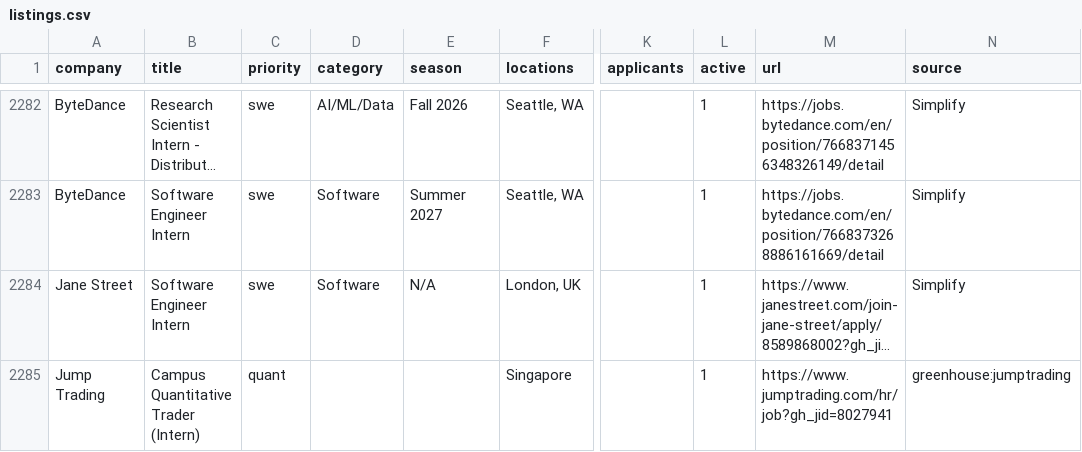
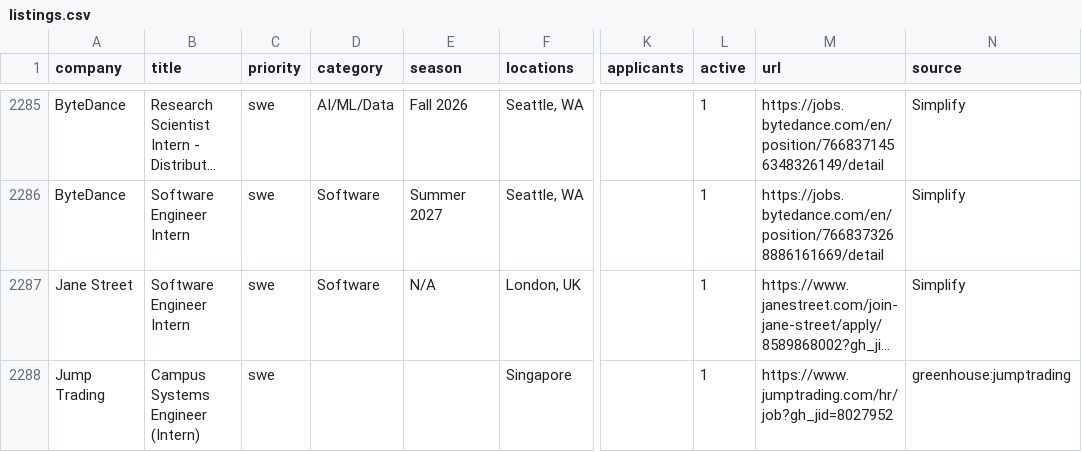
Before and after one commit to arnavkato/internship-watcher, a CSV file: listings.csv, drawn as a sheet; only a part is shown, gaps mark what is left out; long unchanged cells end in …; addresses are those after the commit; the diff covers the shown part only; the diff names each change by its address in the sheet, - before the commit and + after, or states it on an @@ line.

```diff
--- a/listings.csv
+++ b/listings.csv
-B2288 (title): Campus Quantitative Trader (Intern)
+B2288 (title): Campus Systems Engineer (Intern)
-C2288 (priority): quant
+C2288 (priority): swe
-M2288 (url): https://www.jumptrading.com/hr/job?gh_jid=8027941
+M2288 (url): https://www.jumptrading.com/hr/job?gh_jid=8027952
```
Also changed, not shown: 10 added rows, 7 removed rows and 12 edited cells elsewhere in this file.
